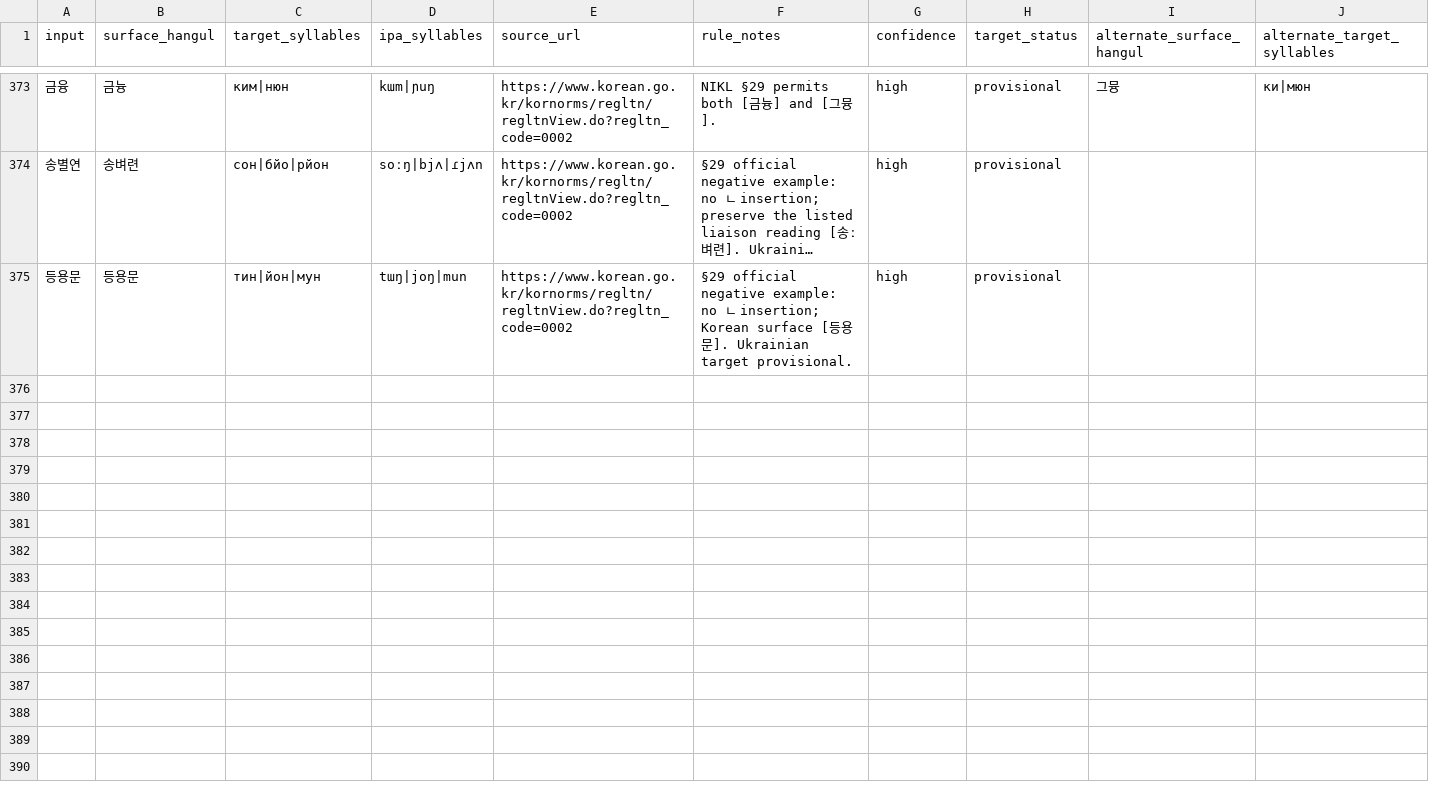
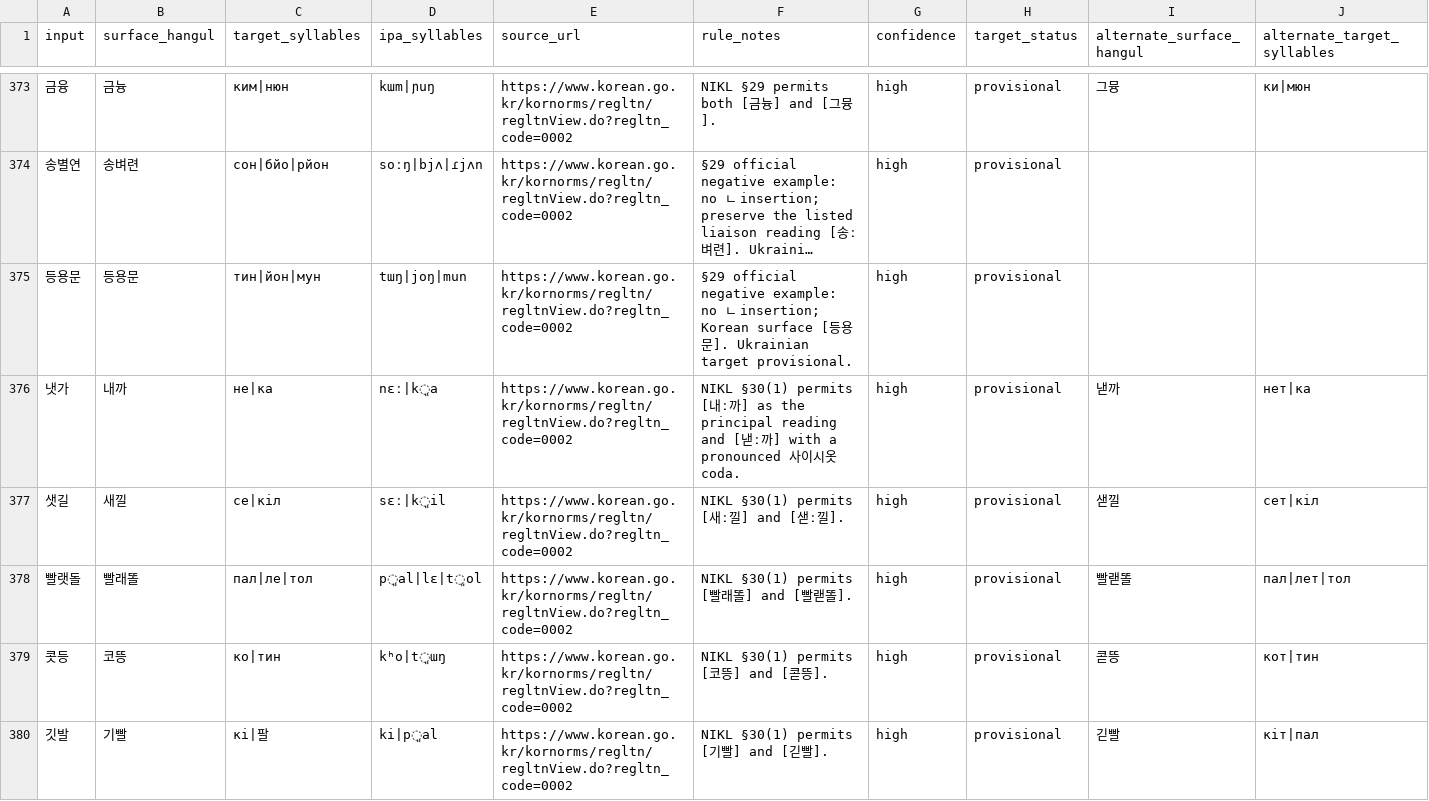
Before and after one commit to ClippyFirst/Korean-Ukrainian-Phonetic-System, a CSV file: data/korean/lexical_pronunciations.csv, drawn as a sheet; only a part is shown, gaps mark what is left out; long unchanged cells end in …; rows hold the shown columns only; the diff covers the shown part only; the diff names each change by its address in the sheet, - before the commit and + after, or states it on an @@ line.

Commit message:
Add exact NIKL §30 사이시옷 examples

```diff
--- a/data/korean/lexical_pronunciations.csv
+++ b/data/korean/lexical_pronunciations.csv
+row 376: 냇가 | 내까 | не|ка | nɛː|k͈a | https://www.korean.go.kr/kornorms/regltn/regltnView.do?regltn_code=0002 | NIKL §30(1) permits [내ː까] as the principal reading and [낻ː까] with a pronounced 사이시옷 coda. | high | provisional | 낻까 | нет|ка
+row 377: 샛길 | 새낄 | се|кіл | sɛː|k͈il | https://www.korean.go.kr/kornorms/regltn/regltnView.do?regltn_code=0002 | NIKL §30(1) permits [새ː낄] and [샏ː낄]. | high | provisional | 샏낄 | сет|кіл
+row 378: 빨랫돌 | 빨래똘 | пал|ле|тол | p͈al|lɛ|t͈ol | https://www.korean.go.kr/kornorms/regltn/regltnView.do?regltn_code=0002 | NIKL §30(1) permits [빨래똘] and [빨랟똘]. | high | provisional | 빨랟똘 | пал|лет|тол
+row 379: 콧등 | 코뜽 | ко|тин | kʰo|t͈ɯŋ | https://www.korean.go.kr/kornorms/regltn/regltnView.do?regltn_code=0002 | NIKL §30(1) permits [코뜽] and [콛뜽]. | high | provisional | 콛뜽 | кот|тин
+row 380: 깃발 | 기빨 | кі|팔 | ki|p͈al | https://www.korean.go.kr/kornorms/regltn/regltnView.do?regltn_code=0002 | NIKL §30(1) permits [기빨] and [긷빨]. | high | provisional | 긷빨 | кіт|пал
```
Also changed, not shown: 14 added rows elsewhere in this file.
